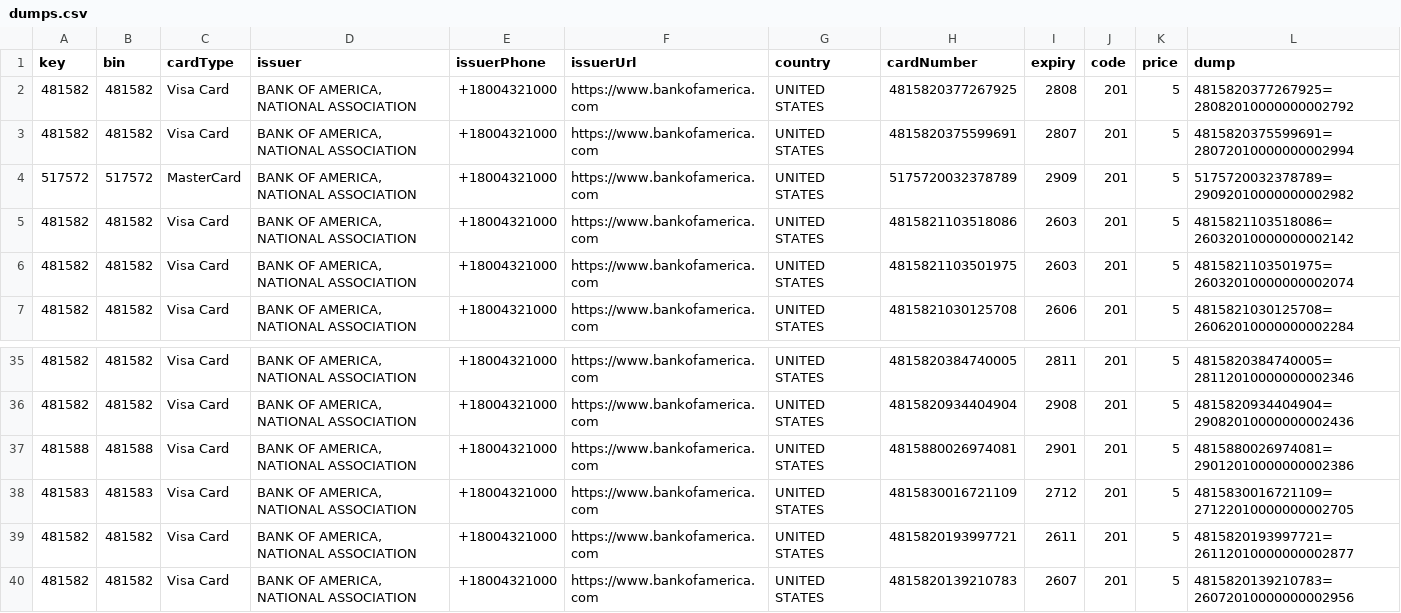
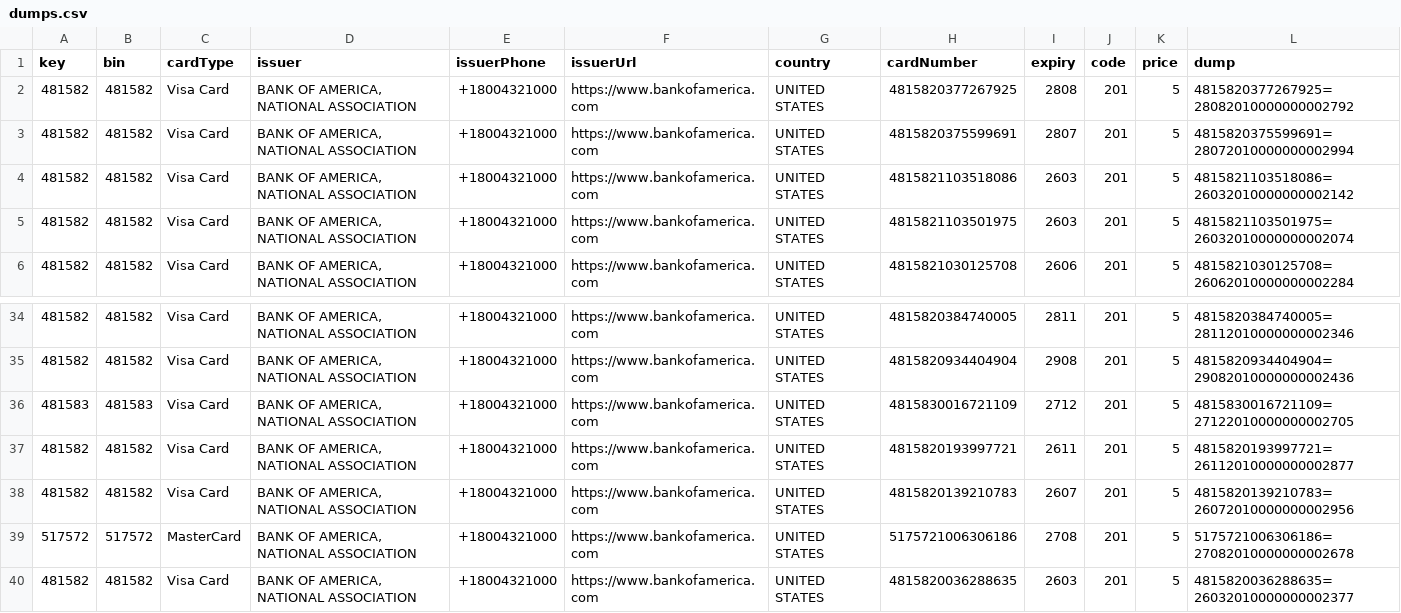
Before and after one commit to salman24823/mujeeb-ecommerce, a CSV file: public/dumpsNoPin/dumps.csv, drawn as a sheet; only a part is shown, gaps mark what is left out; the shorter side is filled out with more unchanged rows.

```diff
--- a/public/dumpsNoPin/dumps.csv
+++ b/public/dumpsNoPin/dumps.csv
@@ -3,3 +3,2 @@ key,bin,cardType,issuer,issuerPhone,issuerUrl,country,cardNumber,expiry,code,pri
 481582,481582,Visa Card,"BANK OF AMERICA, NATIONAL ASSOCIATION",+18004321000,https://www.bankofamerica.com,UNITED STATES,4815820375599691,2807,201,5,4815820375599691=28072010000000002994
-517572,517572,MasterCard,"BANK OF AMERICA, NATIONAL ASSOCIATION",+18004321000,https://www.bankofamerica.com,UNITED STATES,5175720032378789,2909,201,5,5175720032378789=29092010000000002982
 481582,481582,Visa Card,"BANK OF AMERICA, NATIONAL ASSOCIATION",+18004321000,https://www.bankofamerica.com,UNITED STATES,4815821103518086,2603,201,5,4815821103518086=26032010000000002142
@@ -36,3 +35,2 @@ key,bin,cardType,issuer,issuerPhone,issuerUrl,country,cardNumber,expiry,code,pri
 481582,481582,Visa Card,"BANK OF AMERICA, NATIONAL ASSOCIATION",+18004321000,https://www.bankofamerica.com,UNITED STATES,4815820934404904,2908,201,5,4815820934404904=29082010000000002436
-481588,481588,Visa Card,"BANK OF AMERICA, NATIONAL ASSOCIATION",+18004321000,https://www.bankofamerica.com,UNITED STATES,4815880026974081,2901,201,5,4815880026974081=29012010000000002386
 481583,481583,Visa Card,"BANK OF AMERICA, NATIONAL ASSOCIATION",+18004321000,https://www.bankofamerica.com,UNITED STATES,4815830016721109,2712,201,5,4815830016721109=27122010000000002705
```
Also changed, not shown: public/dumpsWithPin/dumps.csv, 5 other files.
